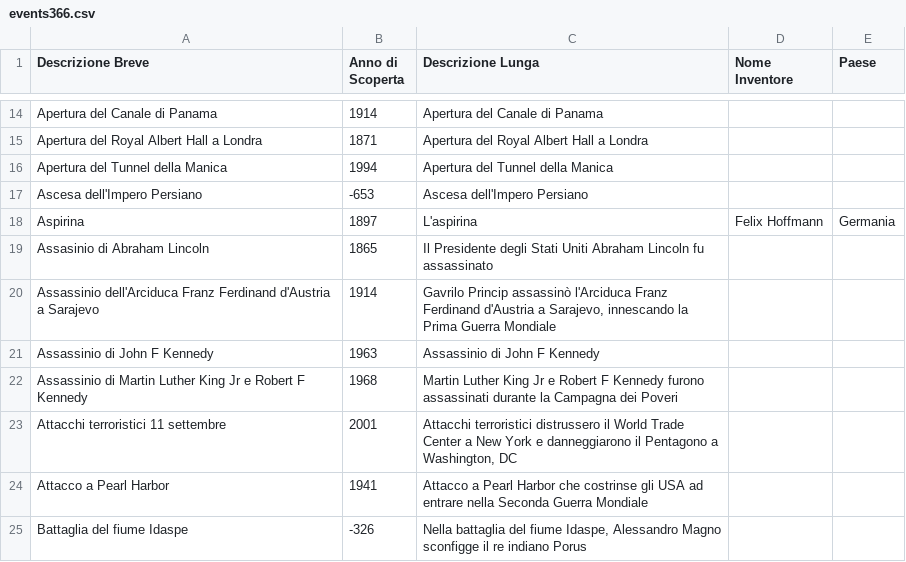
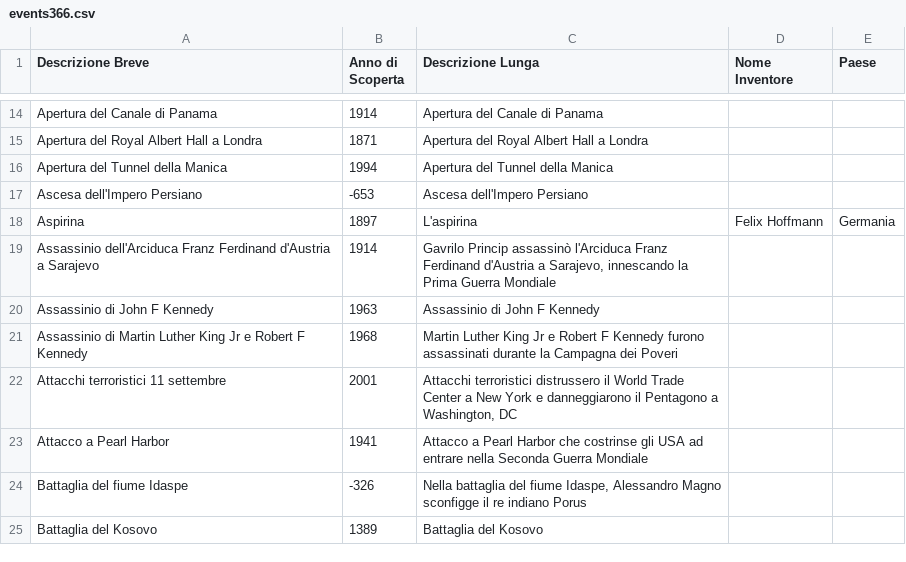
Before and after one commit to frpeddis/TestApp1, a CSV file: events366.csv, drawn as a sheet; only a part is shown, gaps mark what is left out; the shorter side is filled out with more unchanged rows.

Commit message:
Update events366.csv

```diff
--- a/events366.csv
+++ b/events366.csv
@@ -18,3 +18,2 @@ Ascesa dell'Impero Persiano;-653;Ascesa dell'Impero Persiano;;
 Aspirina;1897;L'aspirina;Felix Hoffmann;Germania
-Assasinio di Abraham Lincoln;1865;Il Presidente degli Stati Uniti Abraham Lincoln fu assassinato;;
 Assassinio dell'Arciduca Franz Ferdinand d'Austria a Sarajevo;1914;Gavrilo Princip assassinò l'Arciduca Franz Ferdinand d'Austria a Sarajevo, innescando la Prima Guerra Mondiale;;
```
